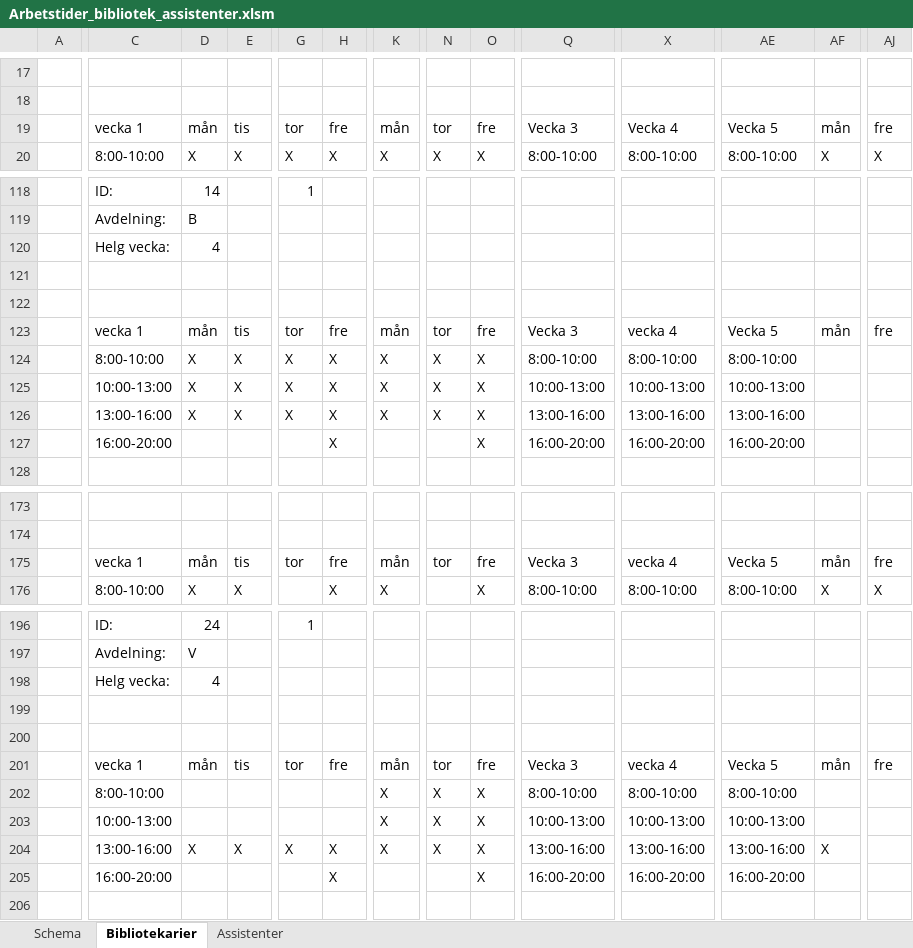
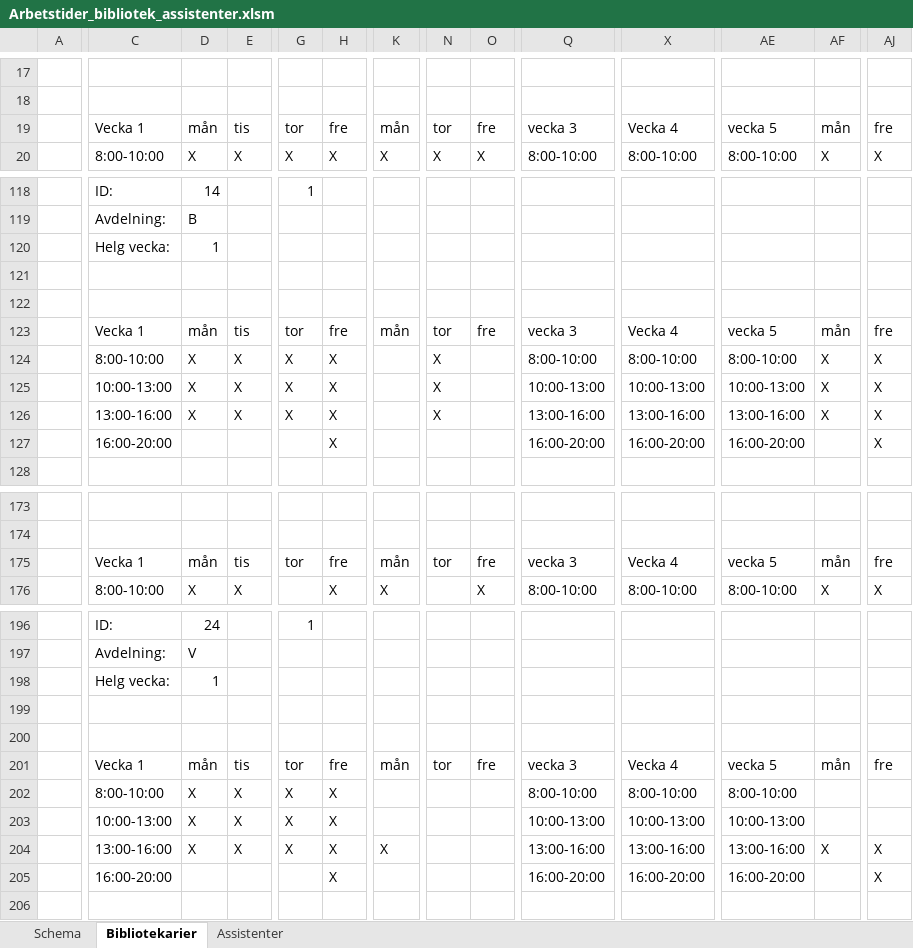
Before and after one commit to Optoteket/main, an Excel workbook: AMPLmodel/Visualisation/Arbetstider_bibliotek_assistenter.xlsm, sheet Bibliotekarier, drawn as a sheet; only a part is shown, gaps mark what is left out; values as stored, in another font and other column widths than the file's, no cell formats; the diff covers the shown part only; the diff names each change by its address in the sheet, - before the commit and + after, or states it on an @@ line.

```diff
--- a/AMPLmodel/Visualisation/Arbetstider_bibliotek_assistenter.xlsm (sheet Bibliotekarier)
+++ b/AMPLmodel/Visualisation/Arbetstider_bibliotek_assistenter.xlsm (sheet Bibliotekarier)
-C19: vecka 1
+C19: Vecka 1
-Q19: Vecka 3
+Q19: vecka 3
-AE19: Vecka 5
+AE19: vecka 5
-D120: 4
+D120: 1
-C123: vecka 1
+C123: Vecka 1
-Q123: Vecka 3
+Q123: vecka 3
-X123: vecka 4
+X123: Vecka 4
-AE123: Vecka 5
+AE123: vecka 5
-K124:K126: X
+K124:K126: (empty)
-O124:O127: X
+O124:O127: (empty)
-AF124:AF126: (empty)
+AF124:AF126: X
-AJ124:AJ127: (empty)
+AJ124:AJ127: X
-C175: vecka 1
+C175: Vecka 1
-Q175: Vecka 3
+Q175: vecka 3
-X175: vecka 4
+X175: Vecka 4
-AE175: Vecka 5
+AE175: vecka 5
-D198: 4
+D198: 1
-C201: vecka 1
+C201: Vecka 1
-Q201: Vecka 3
+Q201: vecka 3
-X201: vecka 4
+X201: Vecka 4
-AE201: Vecka 5
+AE201: vecka 5
-D202:D203: (empty)
+D202:D203: X
-E202:E203: (empty)
+E202:E203: X
-G202:G203: (empty)
+G202:G203: X
-H202:H203: (empty)
+H202:H203: X
-K202:K203: X
+K202:K203: (empty)
-N202:N204: X
+N202:N204: (empty)
-O202:O205: X
+O202:O205: (empty)
-AJ204:AJ205: (empty)
+AJ204:AJ205: X
```
Also changed, not shown: 300 edited cells elsewhere in this sheet, sheet Assistenter, cell formats, AMPLmodel/Visualisation/Arbetstider_visualize.xlsm, 3 other files.
